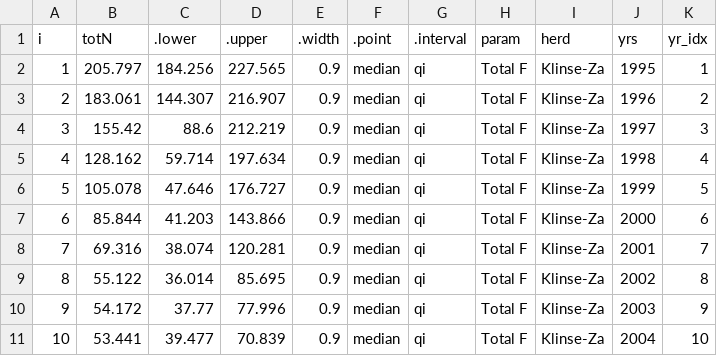
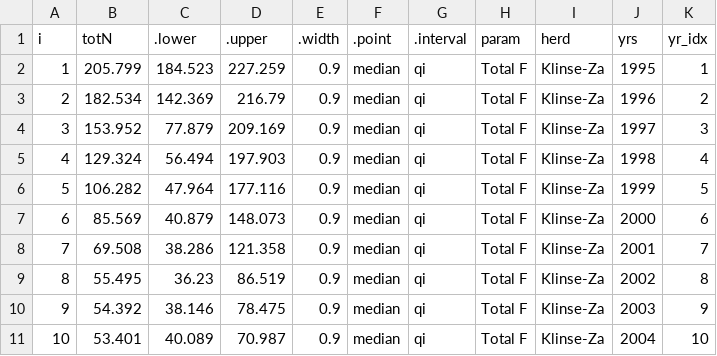
Before and after one commit to ctlamb/KZ_QT_IPM, a CSV file: tables/abundance_F.csv, drawn as a sheet; only a part is shown; the diff covers the shown part only.

```diff
--- a/tables/abundance_F.csv
+++ b/tables/abundance_F.csv
@@ -1,11 +1,11 @@
 i,totN,.lower,.upper,.width,.point,.interval,param,herd,yrs,yr_idx
-1,205.797,184.256,227.565,0.9,median,qi,Total F,Klinse-Za,1995,1
-2,183.061,144.307,216.907,0.9,median,qi,Total F,Klinse-Za,1996,2
-3,155.42,88.6,212.219,0.9,median,qi,Total F,Klinse-Za,1997,3
-4,128.162,59.714,197.634,0.9,median,qi,Total F,Klinse-Za,1998,4
-5,105.078,47.646,176.727,0.9,median,qi,Total F,Klinse-Za,1999,5
-6,85.844,41.203,143.866,0.9,median,qi,Total F,Klinse-Za,2000,6
-7,69.316,38.074,120.281,0.9,median,qi,Total F,Klinse-Za,2001,7
-8,55.122,36.014,85.695,0.9,median,qi,Total F,Klinse-Za,2002,8
-9,54.172,37.77,77.996,0.9,median,qi,Total F,Klinse-Za,2003,9
-10,53.441,39.477,70.839,0.9,median,qi,Total F,Klinse-Za,2004,10
+1,205.799,184.523,227.259,0.9,median,qi,Total F,Klinse-Za,1995,1
+2,182.534,142.369,216.79,0.9,median,qi,Total F,Klinse-Za,1996,2
+3,153.952,77.879,209.169,0.9,median,qi,Total F,Klinse-Za,1997,3
+4,129.324,56.494,197.903,0.9,median,qi,Total F,Klinse-Za,1998,4
+5,106.282,47.964,177.116,0.9,median,qi,Total F,Klinse-Za,1999,5
+6,85.569,40.879,148.073,0.9,median,qi,Total F,Klinse-Za,2000,6
+7,69.508,38.286,121.358,0.9,median,qi,Total F,Klinse-Za,2001,7
+8,55.495,36.23,86.519,0.9,median,qi,Total F,Klinse-Za,2002,8
+9,54.392,38.146,78.475,0.9,median,qi,Total F,Klinse-Za,2003,9
+10,53.401,40.089,70.987,0.9,median,qi,Total F,Klinse-Za,2004,10
```
Also changed, not shown: 47 edited cells elsewhere in this file, tables/abundance_MF.csv, tables/lambda.csv, 45 other files.
